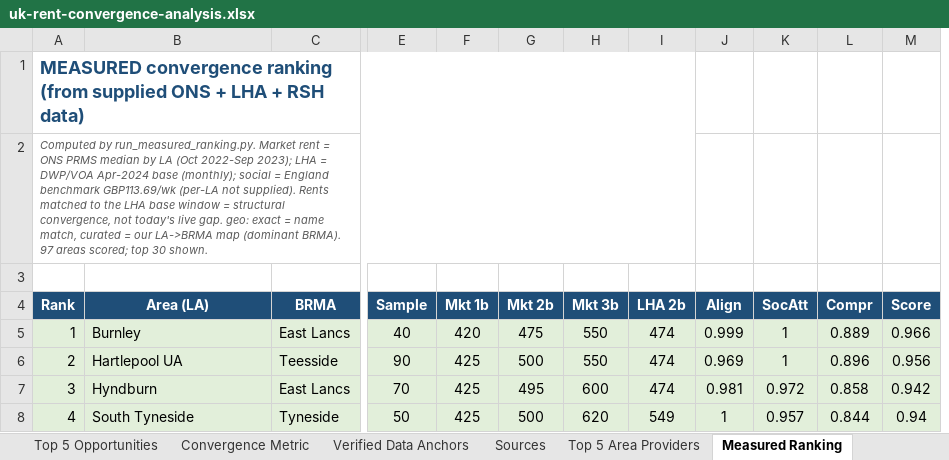
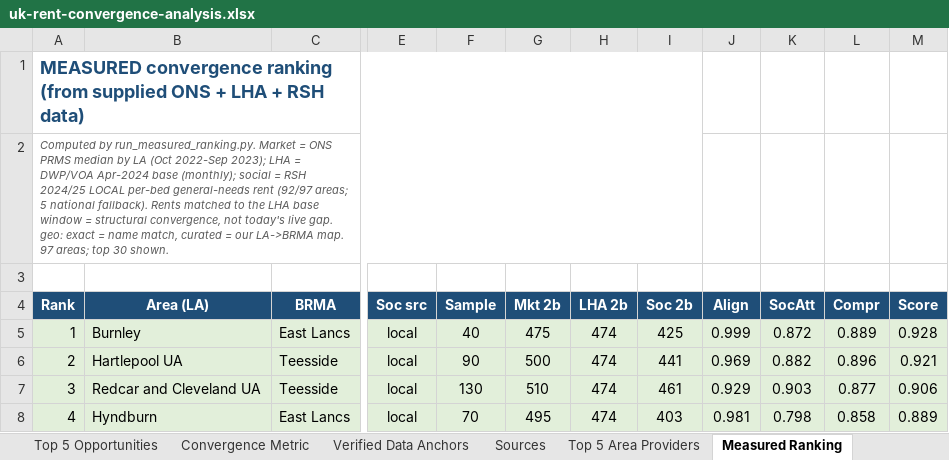
Before and after one commit to Adam-pienaar/Affordable-Housing-England, an Excel workbook: analysis/uk-rent-convergence-analysis.xlsx, sheet Measured Ranking, drawn as a sheet; only a part is shown, gaps mark what is left out; values as stored, in another font and other column widths than the file's, no borders; removed rows and columns are numbered as before the commit, all else as after; the diff covers the shown part only; the diff names each change by its address in the sheet, - before the commit and + after, or states it on an @@ line.

```diff
--- a/analysis/uk-rent-convergence-analysis.xlsx (sheet Measured Ranking)
+++ b/analysis/uk-rent-convergence-analysis.xlsx (sheet Measured Ranking)
+column E (Soc src), rows 5-8: all local
-column F (Mkt 1b), rows 5-8: 420 | 425 | 425 | 425
-column H (Mkt 3b), rows 5-8: 550 | 550 | 600 | 620
+column I (Soc 2b), rows 5-8: 425 | 441 | 461 | 403
-A2 (Rank): …run_measured_ranking.py. Market rent = ONS PRMS median by LA (Oct 2022-Sep 2023); LHA = DWP/VOA Apr-2024 base (monthly); social = England benchmark GBP113.69/wk (per-LA not supplied). Rents matched to the LHA base window = structural convergence, not today's live gap. geo: exact = name match, curated = our LA->BRMA map (dominant BRMA). 97 areas scored; top 30…
+A2 (Rank): …run_measured_ranking.py. Market = ONS PRMS median by LA (Oct 2022-Sep 2023); LHA = DWP/VOA Apr-2024 base (monthly); social = RSH 2024/25 LOCAL per-bed general-needs rent (92/97 areas; 5 national fallback). Rents matched to the LHA base window = structural convergence, not today's live gap. geo: exact = name match, curated = our LA->BRMA map. 97 areas; top 30…
-K5 (SocAtt): 1
+K5 (SocAtt): 0.872
-M5 (Score): 0.966
+M5 (Score): 0.928
-K6 (SocAtt): 1
+K6 (SocAtt): 0.882
-M6 (Score): 0.956
+M6 (Score): 0.921
-B7 (Area (LA)): Hyndburn
+B7 (Area (LA)): Redcar and Cleveland UA
-C7 (BRMA): East Lancs
+C7 (BRMA): Teesside
-F7 (Sample): 70
+F7 (Sample): 130
-G7 (Mkt 2b): 495
+G7 (Mkt 2b): 510
-J7 (Align): 0.981
+J7 (Align): 0.929
-K7 (SocAtt): 0.972
+K7 (SocAtt): 0.903
-L7 (Compr): 0.858
+L7 (Compr): 0.877
-M7 (Score): 0.942
+M7 (Score): 0.906
-B8 (Area (LA)): South Tyneside
+B8 (Area (LA)): Hyndburn
-C8 (BRMA): Tyneside
+C8 (BRMA): East Lancs
-F8 (Sample): 50
+F8 (Sample): 70
-G8 (Mkt 2b): 500
+G8 (Mkt 2b): 495
-H8 (LHA 2b): 549
+H8 (LHA 2b): 474
-J8 (Align): 1
+J8 (Align): 0.981
-K8 (SocAtt): 0.957
+K8 (SocAtt): 0.798
-L8 (Compr): 0.844
+L8 (Compr): 0.858
-M8 (Score): 0.94
+M8 (Score): 0.889
```
Also changed, not shown: 242 edited cells elsewhere in this sheet, 6 other files.
